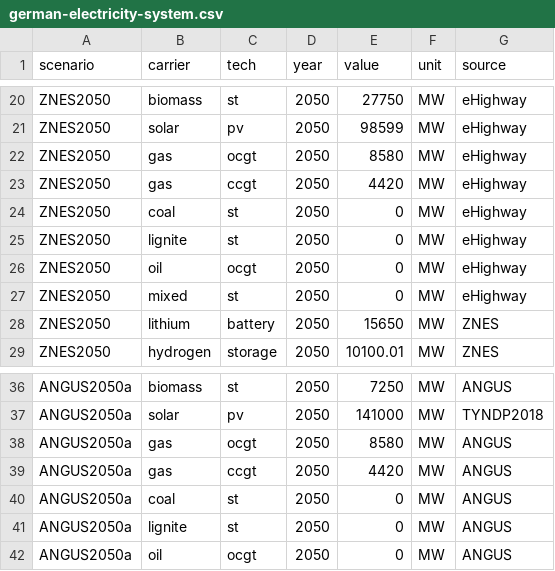
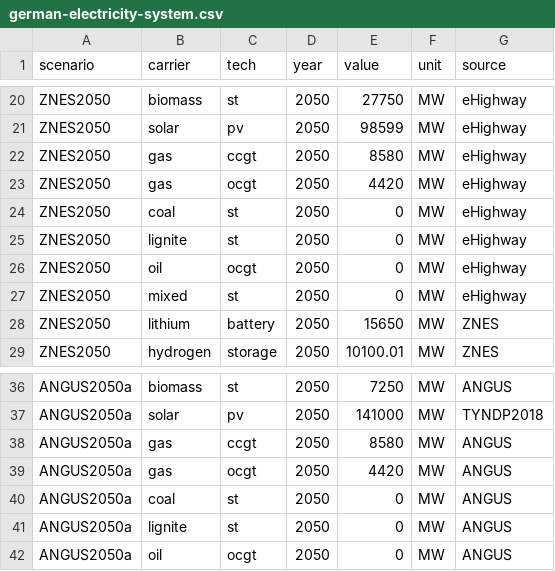
Before and after one commit to ZNES-datapackages/angus-input-data, a CSV file: capacities/german-electricity-system.csv, drawn as a sheet; only a part is shown, gaps mark what is left out.

Commit message:
Fix gas capacities in ehighway scenrio

```diff
--- a/capacities/german-electricity-system.csv
+++ b/capacities/german-electricity-system.csv
@@ -21,4 +21,4 @@ ZNES2050,biomass,st,2050,27750,MW,eHighway
 ZNES2050,solar,pv,2050,98599,MW,eHighway
-ZNES2050,gas,ocgt,2050,8580,MW,eHighway
-ZNES2050,gas,ccgt,2050,4420,MW,eHighway
+ZNES2050,gas,ccgt,2050,8580,MW,eHighway
+ZNES2050,gas,ocgt,2050,4420,MW,eHighway
 ZNES2050,coal,st,2050,0,MW,eHighway
@@ -37,4 +37,4 @@ ANGUS2050a,biomass,st,2050,7250,MW,ANGUS
 ANGUS2050a,solar,pv,2050,141000,MW,TYNDP2018
-ANGUS2050a,gas,ocgt,2050,8580,MW,ANGUS
-ANGUS2050a,gas,ccgt,2050,4420,MW,ANGUS
+ANGUS2050a,gas,ccgt,2050,8580,MW,ANGUS
+ANGUS2050a,gas,ocgt,2050,4420,MW,ANGUS
 ANGUS2050a,coal,st,2050,0,MW,ANGUS
```
